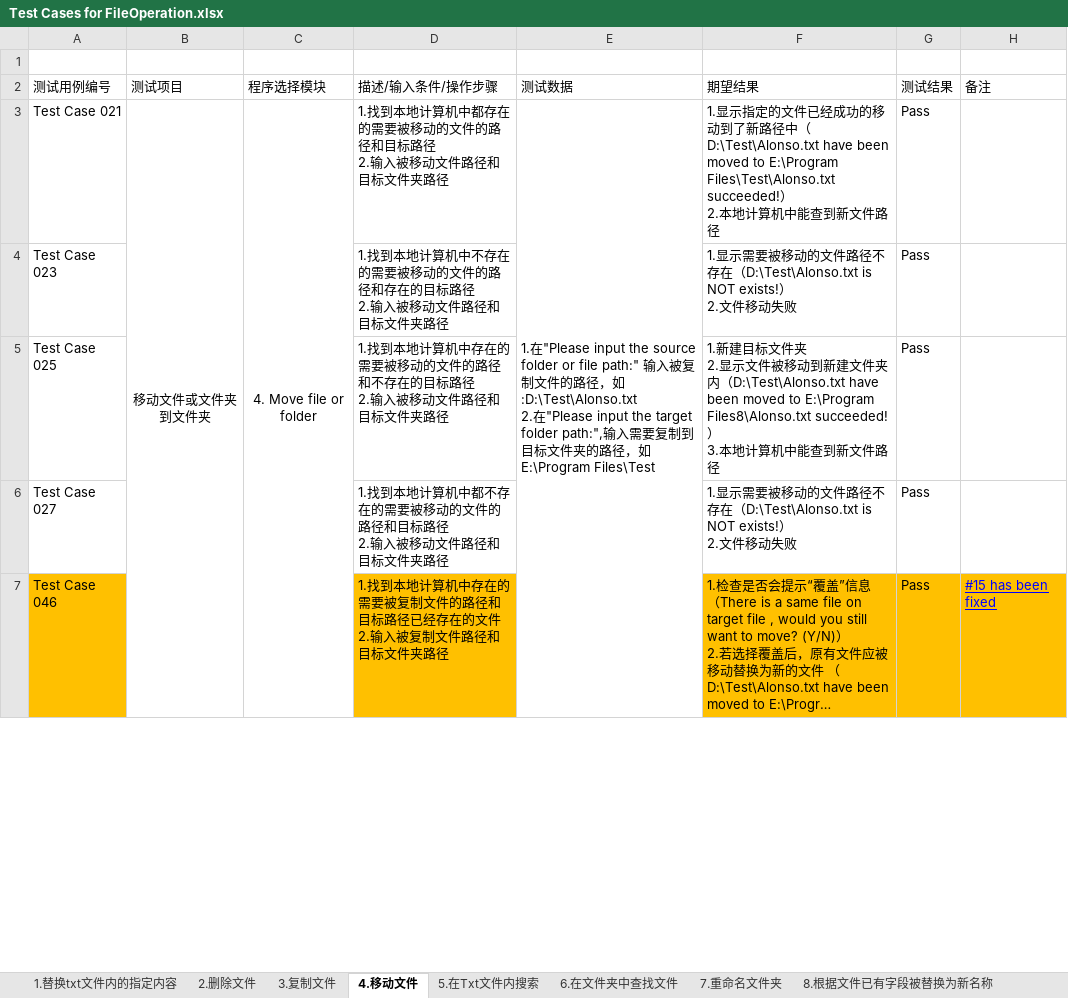
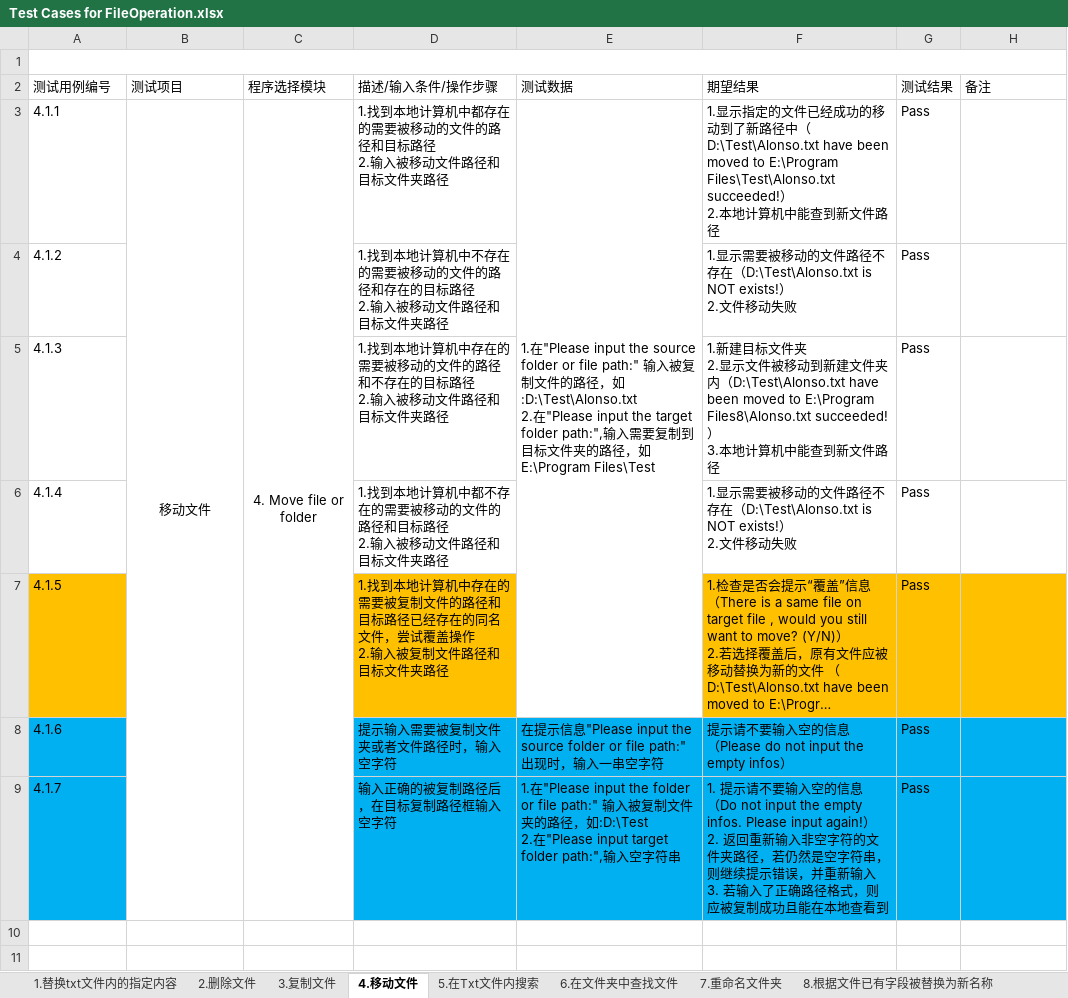
Before and after one commit to Eason0731/LegacyPython2, an Excel workbook: src/MyItems/Test Cases for FileOperation.xlsx, sheet 4.移动文件, drawn as a sheet; only a part is shown; long unchanged cells end in …; values as stored, in another font and other column widths than the file's, no borders; removed rows and columns are numbered as before the commit, all else as after; ↵ is a line break in a cell; the diff covers the shown part only; the diff names each change by its address in the sheet, - before the commit and + after, or states it on an @@ line.

Commit message:
Big update on test cases file on the morning of 13th,June

```diff
--- a/src/MyItems/Test Cases for FileOperation.xlsx (sheet 4.移动文件)
+++ b/src/MyItems/Test Cases for FileOperation.xlsx (sheet 4.移动文件)
+A1:H1 merged
-A3 (测试用例编号): Test Case 021
+A3 (测试用例编号): 4.1.1
-B3 (测试项目): 移动文件或文件夹到文件夹
+B3 (测试项目): 移动文件
-B3:B12 merged
+B3:B9 merged
-C3:C12 merged
+C3:C9 merged
-A4 (测试用例编号): Test Case 023
+A4 (测试用例编号): 4.1.2
-A5 (测试用例编号): Test Case 025
+A5 (测试用例编号): 4.1.3
-A6 (测试用例编号): Test Case 027
+A6 (测试用例编号): 4.1.4
-A7 (测试用例编号): Test Case 046
+A7 (测试用例编号): 4.1.5
-D7 (描述/输入条件/操作步骤): …经存在的文件 ↵ 2.输入…
+D7 (描述/输入条件/操作步骤): …经存在的同名文件，尝试覆盖操作 ↵ 2.输入…
-H7 (备注): #15 has been fixed
+H7 (备注): (empty)
+row 8: 4.1.6 |  |  | 提示输入需要被复制文件夹或者文件路径时，输入空字符 | 在提示信息"Please input the source folder or file path:"出现时，输入一串空字符 | 提示请不要输入空的信息 ↵ （Please do not input the empty infos） | Pass
+row 9: 4.1.7 |  |  | 输入正确的被复制路径后，在目标复制路径框输入空字符 | 1.在"Please input the folder or file path:" 输入被复制文件夹的路径，如:D:\Test ↵ 2.在"Please input target folder path:",输入空字符串 | 1. 提示请不要输入空的信息 ↵ （Do not input the empty infos. Please input again!） ↵ 2. 返回重新输入非空字符的文件夹路径，若仍然是空字符串，则继续提示错误，并重新输入 ↵ 3. 若输入了正确路径格式，则应被复制成功且能在本地查看到 | Pass
+row 10: (empty)
+row 11: (empty)
```
Also changed, not shown: 2 added rows, 1 removed row, 13 edited cells, cell formats and merged cells elsewhere in this sheet, sheet 3.复制文件, sheet 7.重命名文件夹, sheet 2.删除文件, sheet 6.在文件夹中查找文件, sheet 5.在Txt文件内搜索, sheet 8.根据文件已有字段被替换为新名称, 2 more sheets, other sheet tabs.
